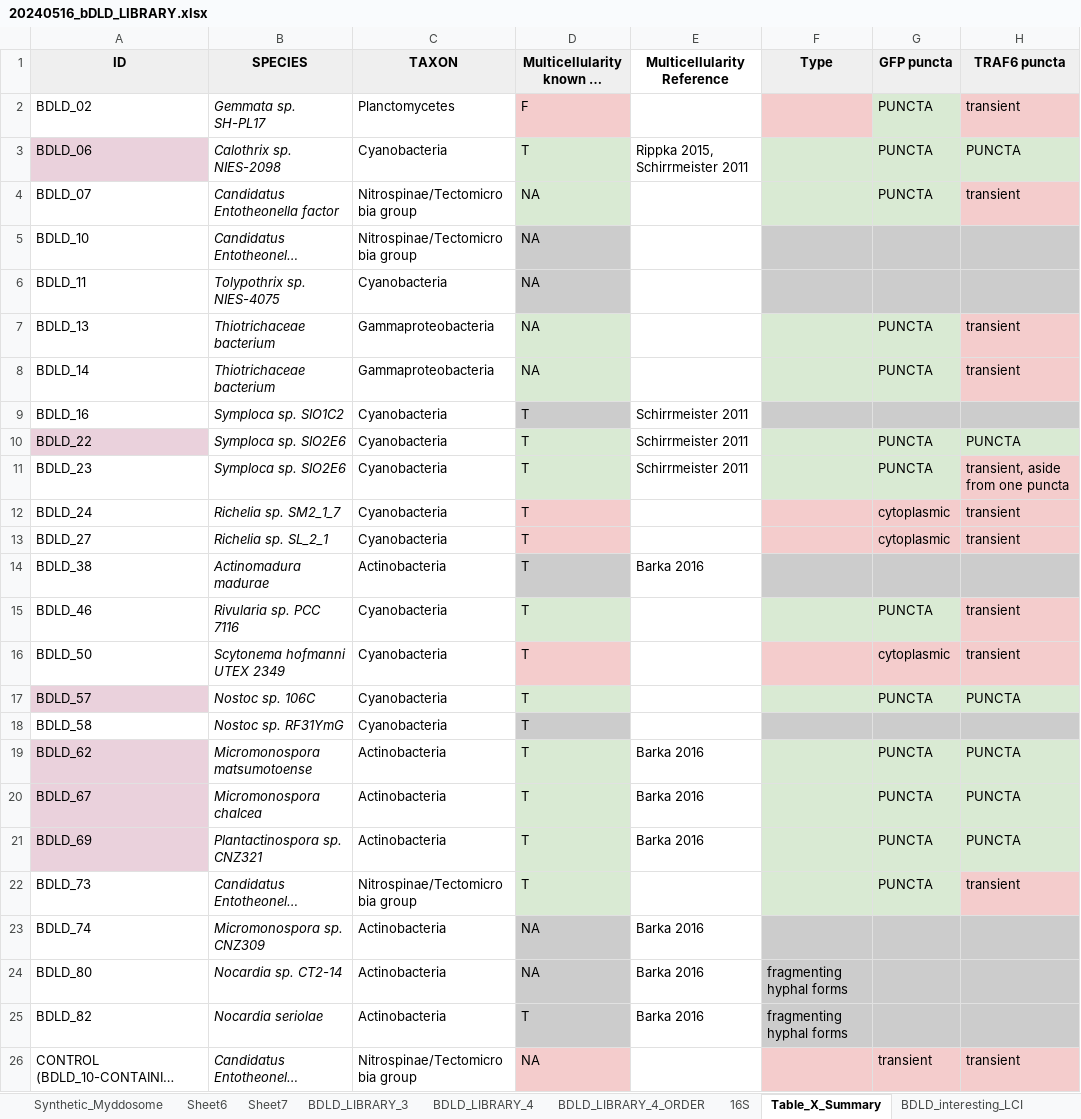
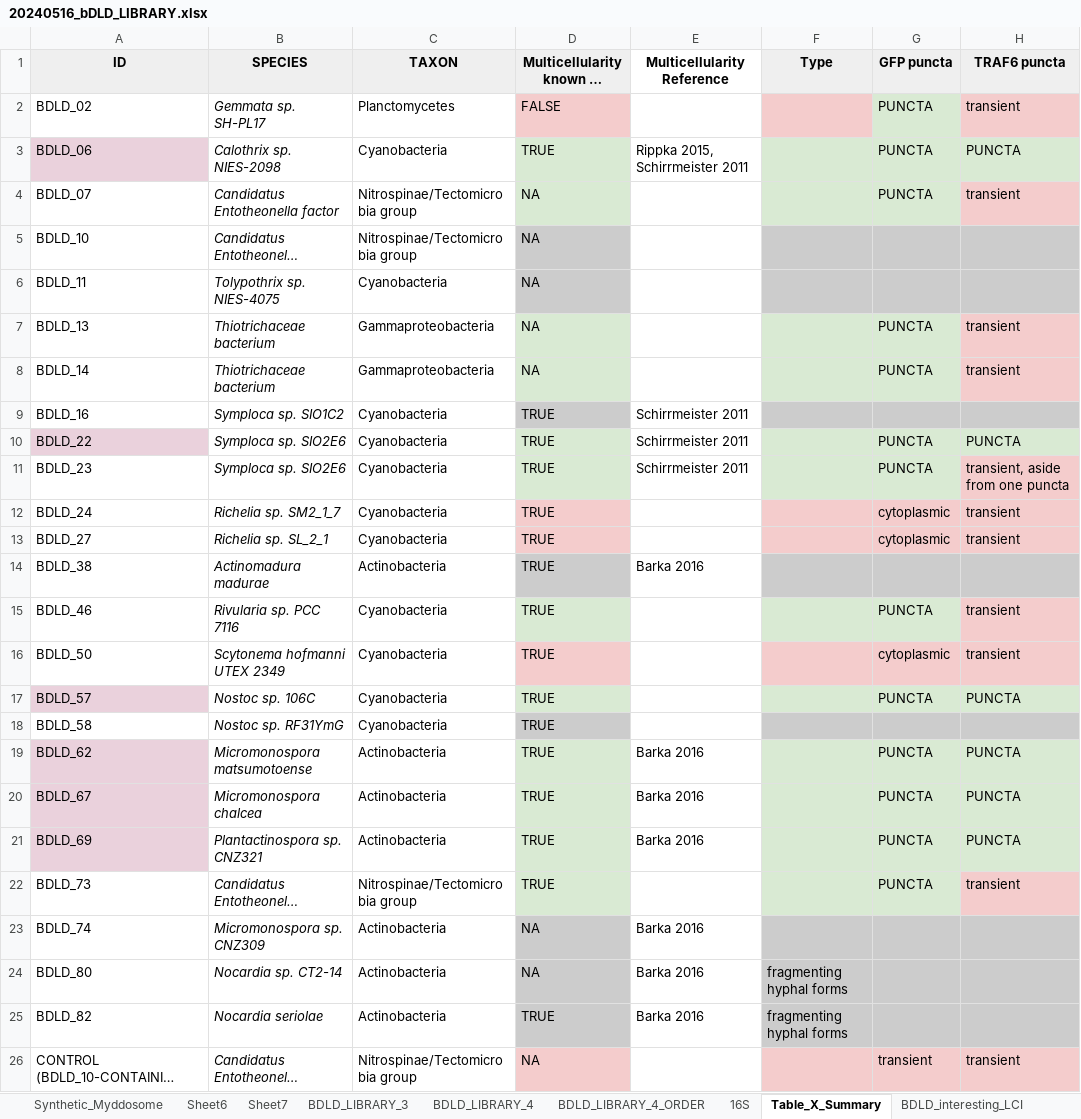
Before and after one commit to tlobnow/coding_universe, an Excel workbook: SOTA/01_raw_data/20240516_bDLD_LIBRARY.xlsx, sheet Table_X_Summary, drawn as a sheet; only a part is shown; long unchanged cells end in …; values as stored, in another font and other column widths than the file's, no borders; charts and pictures not drawn; the diff names each change by its address in the sheet, - before the commit and + after, or states it on an @@ line.

```diff
--- a/SOTA/01_raw_data/20240516_bDLD_LIBRARY.xlsx (sheet Table_X_Summary)
+++ b/SOTA/01_raw_data/20240516_bDLD_LIBRARY.xlsx (sheet Table_X_Summary)
-D2: F
+D2: FALSE
-D3: T
+D3: TRUE
-D9:D22: T
+D9:D22: TRUE
-D25: T
+D25: TRUE
```
Also changed, not shown: sheet bDLD3, sheet BDLD_LIBRARY_3, sheet BDLD_LIBRARY_4, sheet Sheet6, sheet BDLD_interesting_LCI, 20 other files.
